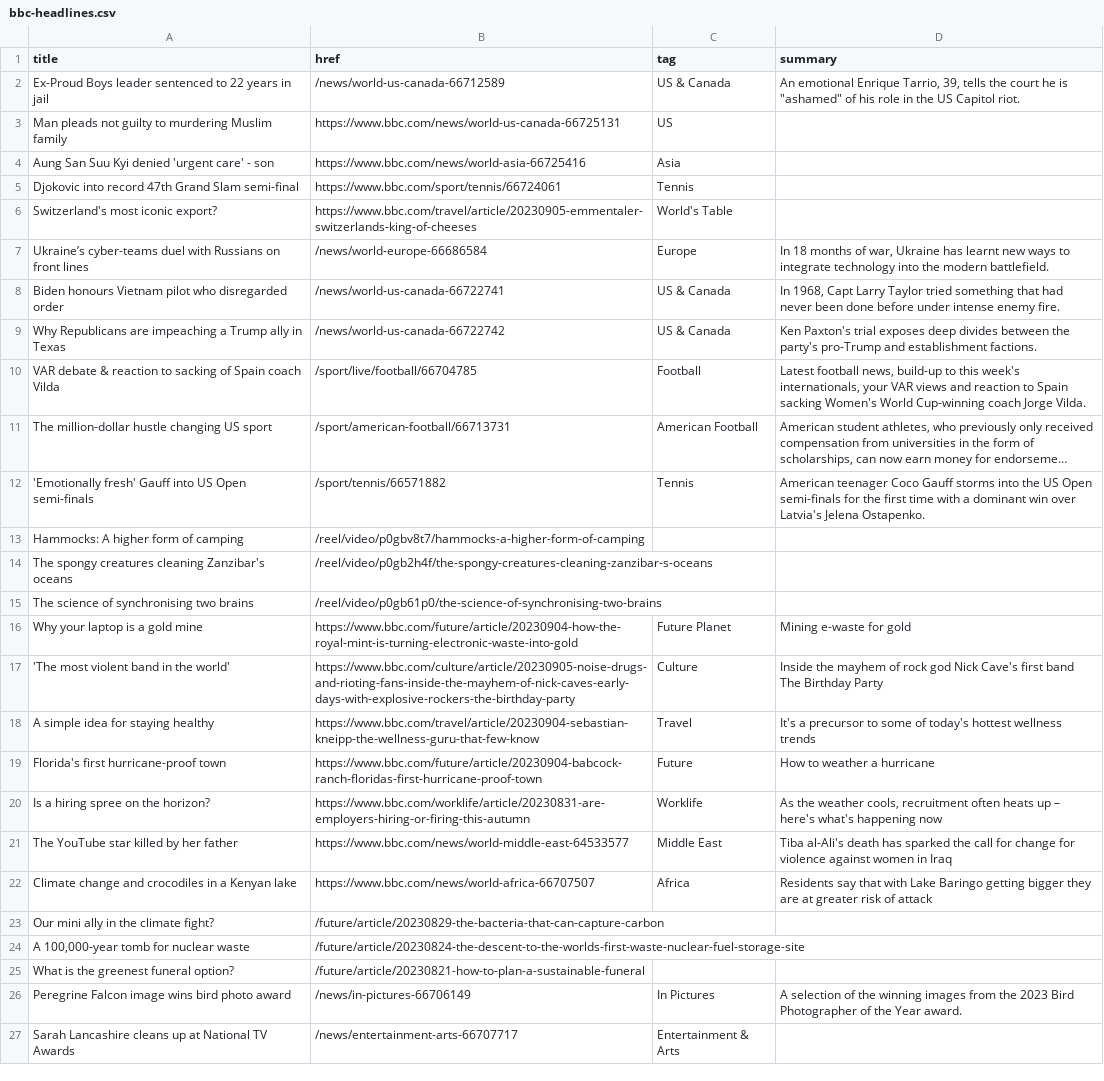
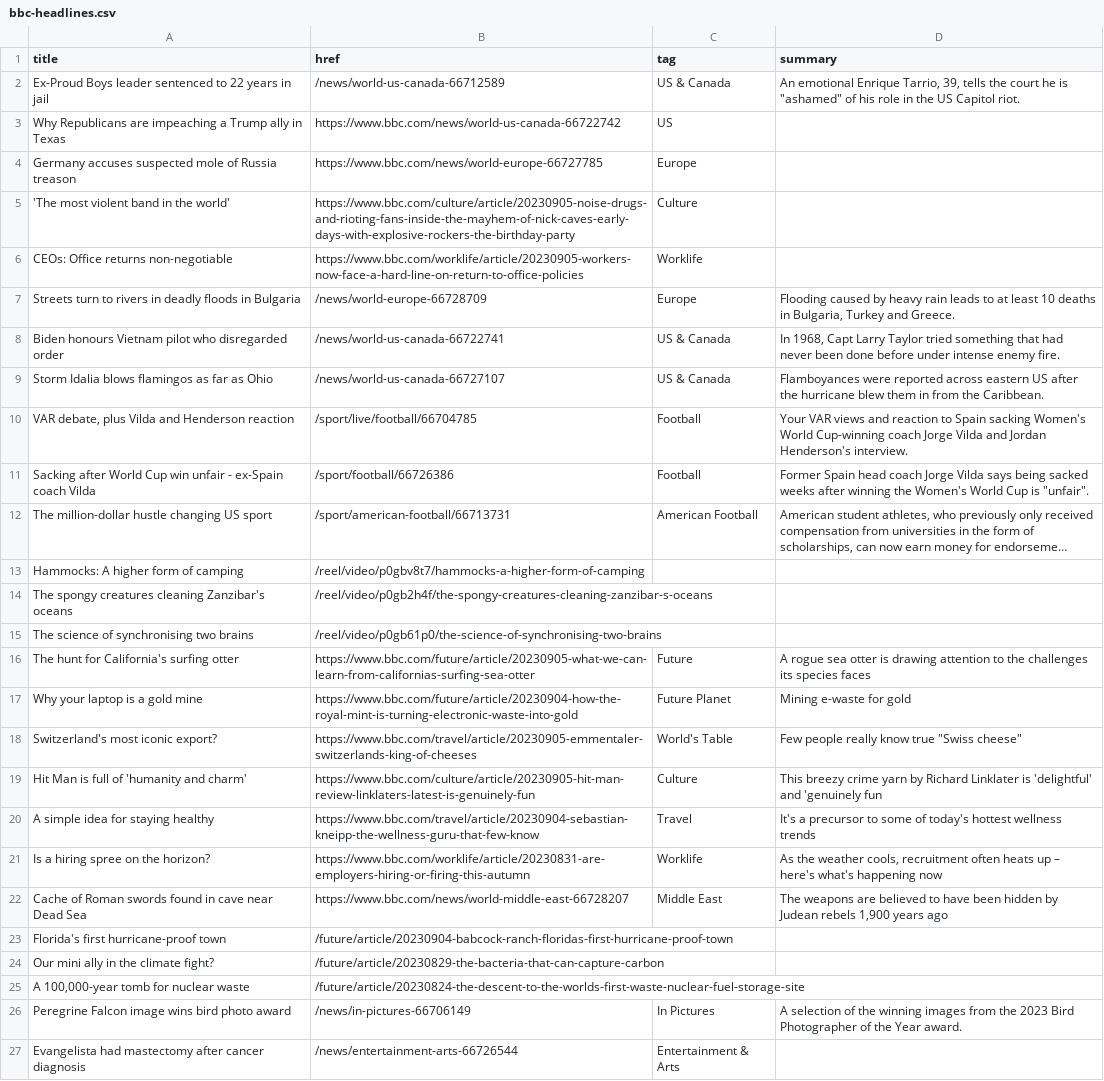
Before and after one commit to jsoma/autoscraper-changes, a CSV file: bbc-headlines.csv, drawn as a sheet; only a part is shown; long unchanged cells end in …; removed rows and columns are numbered as before the commit, all else as after; the diff covers the shown part only; the diff names each change by its address in the sheet, - before the commit and + after, or states it on an @@ line.

```diff
--- a/bbc-headlines.csv
+++ b/bbc-headlines.csv
-A3 (title): Man pleads not guilty to murdering Muslim family
+A3 (title): Why Republicans are impeaching a Trump ally in Texas
-B3 (href): https://www.bbc.com/news/world-us-canada-66725131
+B3 (href): https://www.bbc.com/news/world-us-canada-66722742
-row 4: Aung San Suu Kyi denied 'urgent care' - son | https://www.bbc.com/news/world-asia-66725416 | Asia
-row 5: Djokovic into record 47th Grand Slam semi-final | https://www.bbc.com/sport/tennis/66724061 | Tennis
-row 6: Switzerland's most iconic export? | https://www.bbc.com/travel/article/20230905-emmentaler-switzerlands-king-of-cheeses | World's Table
+row 4: Germany accuses suspected mole of Russia treason | https://www.bbc.com/news/world-europe-66727785 | Europe
+row 5: 'The most violent band in the world' | https://www.bbc.com/culture/article/20230905-noise-drugs-and-rioting-fans-inside-the-mayhem-of-nick-caves-early-days-with-explosive-rockers-the-birthday-party | Culture
+row 6: CEOs: Office returns non-negotiable | https://www.bbc.com/worklife/article/20230905-workers-now-face-a-hard-line-on-return-to-office-policies | Worklife
-A7 (title): Ukraine’s cyber-teams duel with Russians on front lines
+A7 (title): Streets turn to rivers in deadly floods in Bulgaria
-B7 (href): /news/world-europe-66686584
+B7 (href): /news/world-europe-66728709
-D7 (summary): In 18 months of war, Ukraine has learnt new ways to integrate technology into the modern battlefield.
+D7 (summary): Flooding caused by heavy rain leads to at least 10 deaths in Bulgaria, Turkey and Greece.
-A9 (title): Why Republicans are impeaching a Trump ally in Texas
+A9 (title): Storm Idalia blows flamingos as far as Ohio
-B9 (href): /news/world-us-canada-66722742
+B9 (href): /news/world-us-canada-66727107
-D9 (summary): Ken Paxton's trial exposes deep divides between the party's pro-Trump and establishment factions.
+D9 (summary): Flamboyances were reported across eastern US after the hurricane blew them in from the Caribbean.
-A10 (title): VAR debate & reaction to sacking of Spain coach Vilda
+A10 (title): VAR debate, plus Vilda and Henderson reaction
-D10 (summary): Latest football news, build-up to this week's internationals, your VAR views and reaction to Spain sacking Women's World Cup-winning coach Jorge Vilda.
+D10 (summary): Your VAR views and reaction to Spain sacking Women's World Cup-winning coach Jorge Vilda and Jordan Henderson's interview.
+row 11: Sacking after World Cup win unfair - ex-Spain coach Vilda | /sport/football/66726386 | Football | Former Spain head coach Jorge Vilda says being sacked weeks after winning the Women's World Cup is "unfair".
-row 12: 'Emotionally fresh' Gauff into US Open semi-finals | /sport/tennis/66571882 | Tennis | American teenager Coco Gauff storms into the US Open semi-finals for the first time with a dominant win over Latvia's Jelena Ostapenko.
+row 16: The hunt for California's surfing otter | https://www.bbc.com/future/article/20230905-what-we-can-learn-from-californias-surfing-sea-otter | Future | A rogue sea otter is drawing attention to the challenges its species faces
+row 18: Switzerland's most iconic export? | https://www.bbc.com/travel/article/20230905-emmentaler-switzerlands-king-of-cheeses | World's Table | Few people really know true "Swiss cheese"
-A19 (title): 'The most violent band in the world'
+A19 (title): Hit Man is full of 'humanity and charm'
-B19 (href): https://www.bbc.com/culture/article/20230905-noise-drugs-and-rioting-fans-inside-the-mayhem-of-nick-caves-early-days-with-explosive-rockers-the-birthday-party
+B19 (href): https://www.bbc.com/culture/article/20230905-hit-man-review-linklaters-latest-is-genuinely-fun
-D19 (summary): Inside the mayhem of rock god Nick Cave's first band The Birthday Party
+D19 (summary): This breezy crime yarn by Richard Linklater is 'delightful' and 'genuinely fun
-row 19: Florida's first hurricane-proof town | https://www.bbc.com/future/article/20230904-babcock-ranch-floridas-first-hurricane-proof-town | Future | How to weather a hurricane
-A22 (title): The YouTube star killed by her father
+A22 (title): Cache of Roman swords found in cave near Dead Sea
-B22 (href): https://www.bbc.com/news/world-middle-east-64533577
+B22 (href): https://www.bbc.com/news/world-middle-east-66728207
-D22 (summary): Tiba al-Ali's death has sparked the call for change for violence against women in Iraq
+D22 (summary): The weapons are believed to have been hidden by Judean rebels 1,900 years ago
-row 22: Climate change and crocodiles in a Kenyan lake | https://www.bbc.com/news/world-africa-66707507 | Africa | Residents say that with Lake Baringo getting bigger they are at greater risk of attack
+row 23: Florida's first hurricane-proof town | /future/article/20230904-babcock-ranch-floridas-first-hurricane-proof-town
-row 25: What is the greenest funeral option? | /future/article/20230821-how-to-plan-a-sustainable-funeral
-A27 (title): Sarah Lancashire cleans up at National TV Awards
+A27 (title): Evangelista had mastectomy after cancer diagnosis
-B27 (href): /news/entertainment-arts-66707717
+B27 (href): /news/entertainment-arts-66726544
```
Also changed, not shown: 2 added rows, 2 removed rows and 2 edited cells elsewhere in this file.
